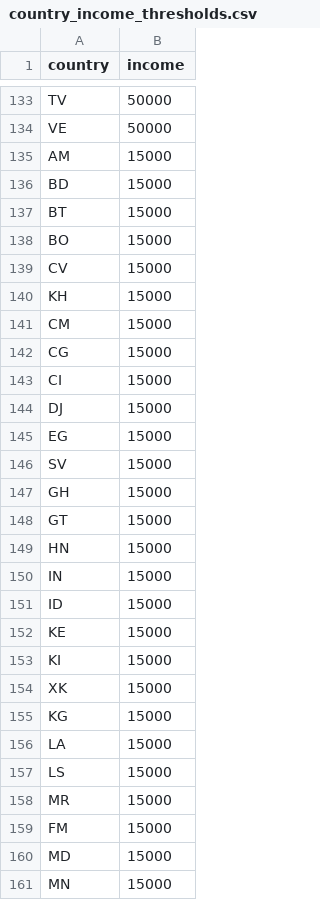
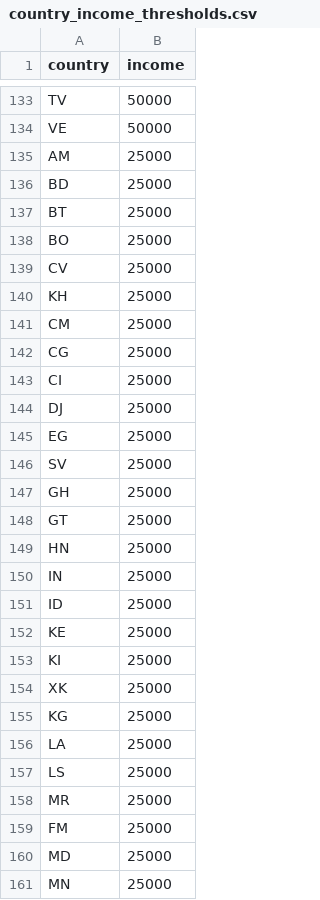
Before and after one commit to umarmughal824/micromasters, a CSV file: financialaid/data/country_income_thresholds.csv, drawn as a sheet; only a part is shown, gaps mark what is left out; the diff covers the shown part only.

Commit message:
changes to income cutoffs (15->25, 100->75) and associated tests (#1174)

```diff
--- a/financialaid/data/country_income_thresholds.csv
+++ b/financialaid/data/country_income_thresholds.csv
@@ -134,28 +134,28 @@ TV,50000
 VE,50000
-AM,15000
-BD,15000
-BT,15000
-BO,15000
-CV,15000
-KH,15000
-CM,15000
-CG,15000
-CI,15000
-DJ,15000
-EG,15000
-SV,15000
-GH,15000
-GT,15000
-HN,15000
-IN,15000
-ID,15000
-KE,15000
-KI,15000
-XK,15000
-KG,15000
-LA,15000
-LS,15000
-MR,15000
-FM,15000
-MD,15000
-MN,15000
+AM,25000
+BD,25000
+BT,25000
+BO,25000
+CV,25000
+KH,25000
+CM,25000
+CG,25000
+CI,25000
+DJ,25000
+EG,25000
+SV,25000
+GH,25000
+GT,25000
+HN,25000
+IN,25000
+ID,25000
+KE,25000
+KI,25000
+XK,25000
+KG,25000
+LA,25000
+LS,25000
+MR,25000
+FM,25000
+MD,25000
+MN,25000
```
Also changed, not shown: 103 edited cells elsewhere in this file, 3 other files.
